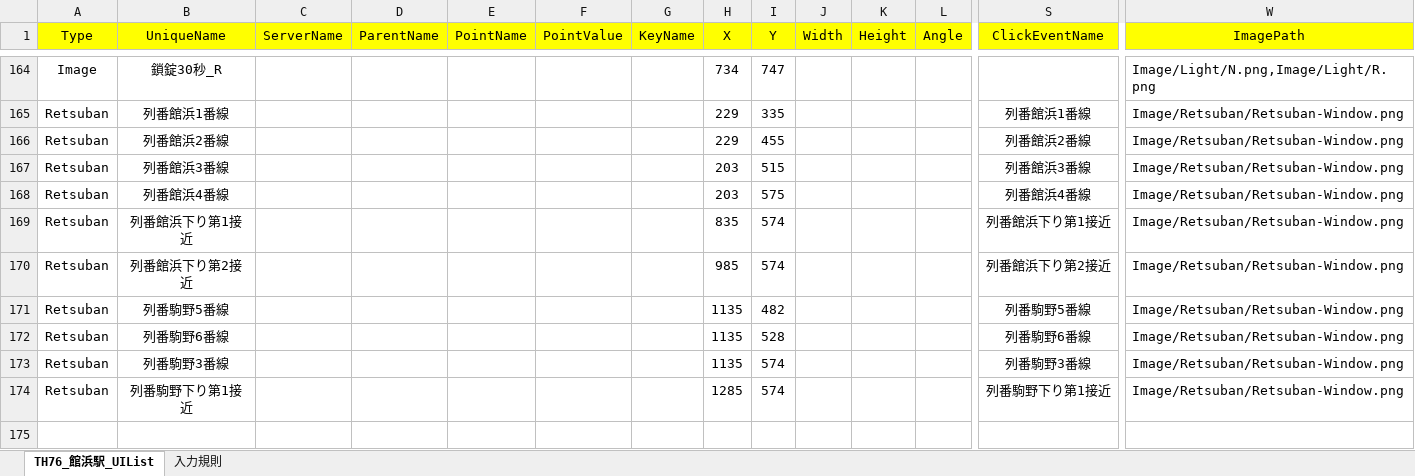
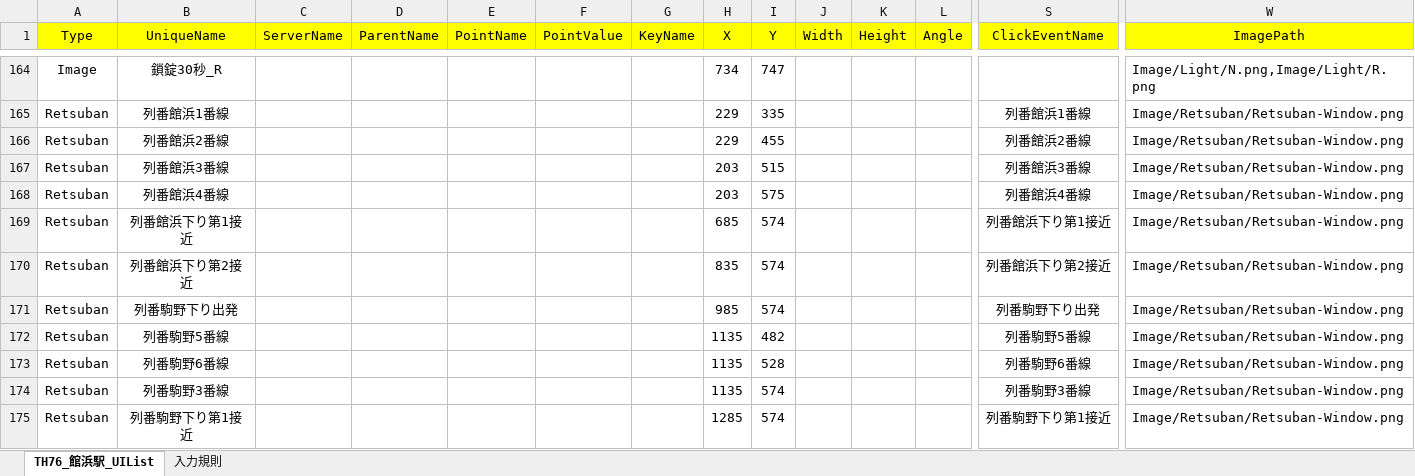
Before and after one commit to suine97/TatehamaInterlockingConsole, an Excel workbook: exe/TSV/Excel/TH76_Tatehama_UIList.xlsx, sheet TH76_館浜駅_UIList, drawn as a sheet; only a part is shown, gaps mark what is left out; values as stored, in another font and other column widths than the file's, no borders; rows hold the shown columns only; the diff names each change by its address in the sheet, - before the commit and + after, or states it on an @@ line.

```diff
--- a/exe/TSV/Excel/TH76_Tatehama_UIList.xlsx (sheet TH76_館浜駅_UIList)
+++ b/exe/TSV/Excel/TH76_Tatehama_UIList.xlsx (sheet TH76_館浜駅_UIList)
-H169 (X): 835
+H169 (X): 685
-H170 (X): 985
+H170 (X): 835
+row 171: Retsuban | 列番駒野下り出発 |  |  |  |  |  | 985 | 574 |  |  |  | 列番駒野下り出発 | Image/Retsuban/Retsuban-Window.png
```
Also changed, not shown: exe/TSV/Excel/TH61_Hinomori_UIList.xlsx, exe/TSV/Excel/TH64_Fujie_UIList.xlsx, 13 other files.
